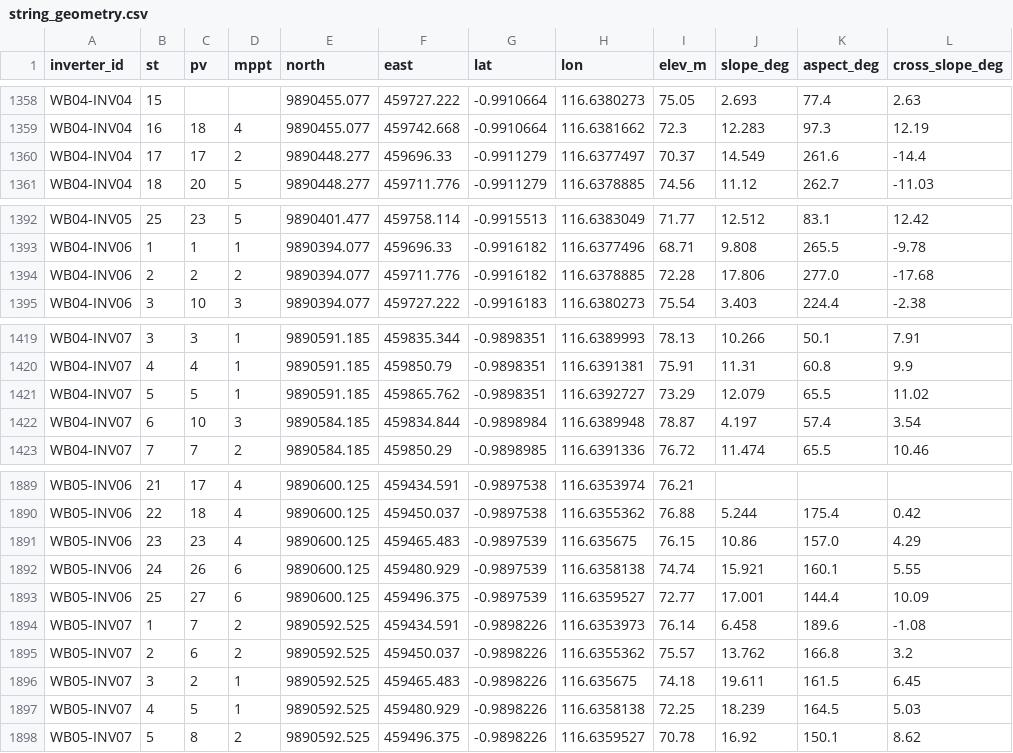
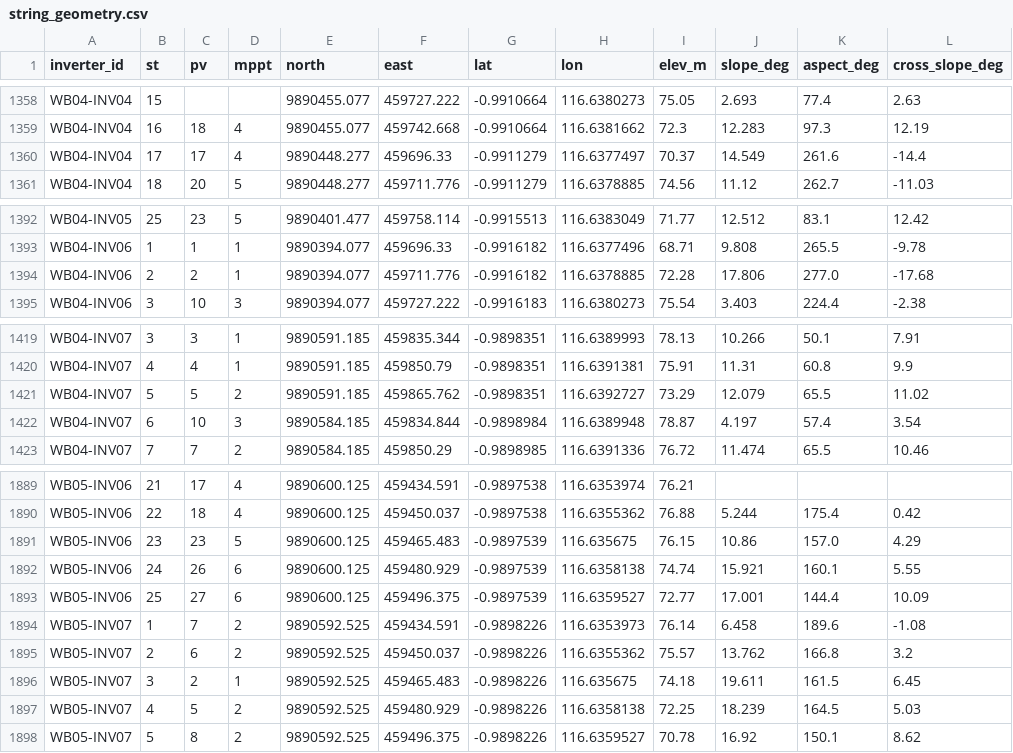
Before and after one commit to nabilhaidr/PVStringHeatmapCheck, a CSV file: config/string_geometry.csv, drawn as a sheet; only a part is shown, gaps mark what is left out; the diff covers the shown part only; the diff names each change by its address in the sheet, - before the commit and + after, or states it on an @@ line.

```diff
--- a/config/string_geometry.csv
+++ b/config/string_geometry.csv
-D1360 (mppt): 2
+D1360 (mppt): 4
-D1394 (mppt): 2
+D1394 (mppt): 1
-D1421 (mppt): 1
+D1421 (mppt): 2
-D1891 (mppt): 4
+D1891 (mppt): 5
-D1897 (mppt): 1
+D1897 (mppt): 2
```
Also changed, not shown: 12 edited cells elsewhere in this file, 4 other files.
